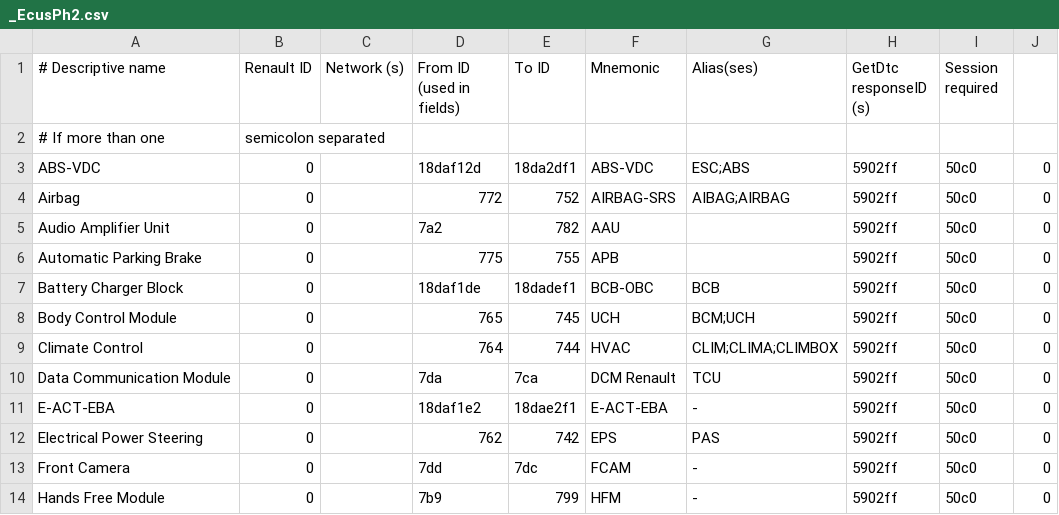
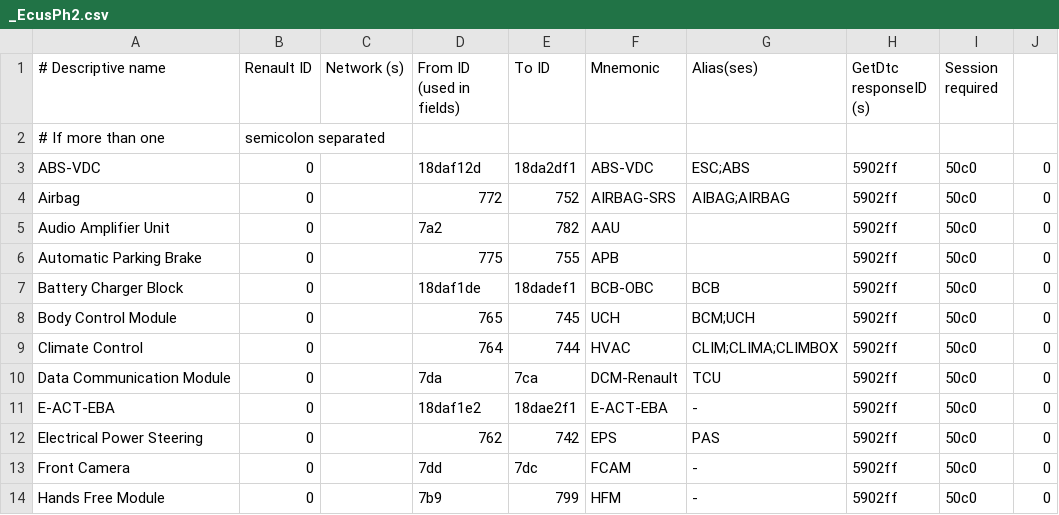
Before and after one commit to fesch/CanZE, a CSV file: app/src/main/assets/_EcusPh2.csv, drawn as a sheet; only a part is shown.

Commit message:
Fix inconsistencies UCU mnemonics

```diff
--- a/app/src/main/assets/_EcusPh2.csv
+++ b/app/src/main/assets/_EcusPh2.csv
@@ -9,3 +9,3 @@ Body Control Module,0,,765,745,UCH,BCM;UCH,5902ff,50c0,0
 Climate Control,0,,764,744,HVAC,CLIM;CLIMA;CLIMBOX,5902ff,50c0,0
-Data Communication Module,0,,7da,7ca,DCM Renault,TCU,5902ff,50c0,0
+Data Communication Module,0,,7da,7ca,DCM-Renault,TCU,5902ff,50c0,0
 E-ACT-EBA,0,,18daf1e2,18dae2f1,E-ACT-EBA,-,5902ff,50c0,0
```
Also changed, not shown: app/src/main/assets/_FramesPh2.csv.
